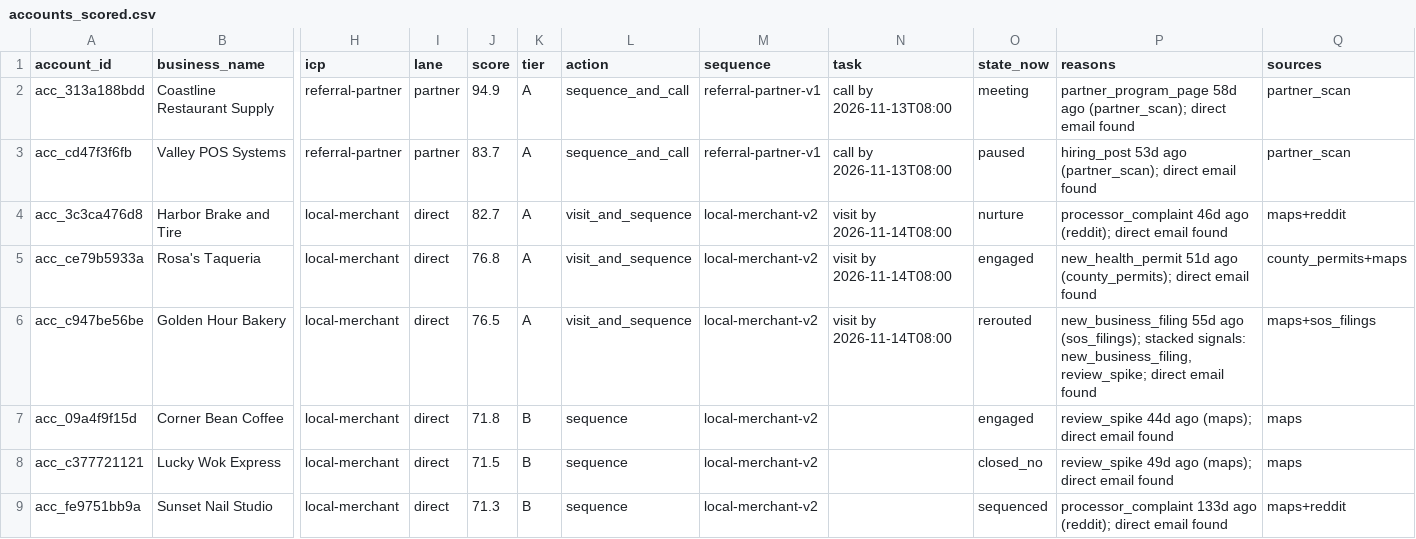
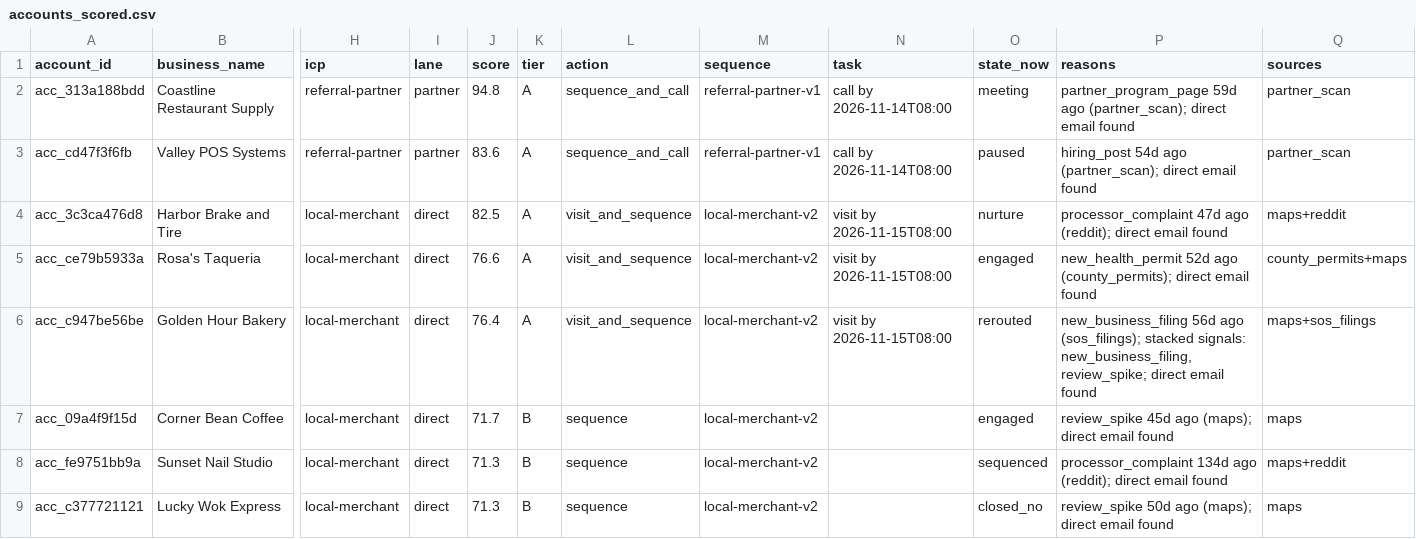
Before and after one commit to layllabs/gtm-engine, a CSV file: examples/output/accounts_scored.csv, drawn as a sheet; only a part is shown, gaps mark what is left out; removed rows and columns are numbered as before the commit, all else as after; rows hold the shown columns only; the diff covers the shown part only; the diff names each change by its address in the sheet, - before the commit and + after, or states it on an @@ line.

```diff
--- a/examples/output/accounts_scored.csv
+++ b/examples/output/accounts_scored.csv
-J2 (score): 94.9
+J2 (score): 94.8
-N2:N3 (task): call by 2026-11-13T08:00
+N2:N3 (task): call by 2026-11-14T08:00
-P2 (reasons): partner_program_page 58d ago (partner_scan);…
+P2 (reasons): partner_program_page 59d ago (partner_scan);…
-J3 (score): 83.7
+J3 (score): 83.6
-P3 (reasons): hiring_post 53d ago (partner_scan);…
+P3 (reasons): hiring_post 54d ago (partner_scan);…
-J4 (score): 82.7
+J4 (score): 82.5
-N4:N6 (task): visit by 2026-11-14T08:00
+N4:N6 (task): visit by 2026-11-15T08:00
-P4 (reasons): processor_complaint 46d ago (reddit);…
+P4 (reasons): processor_complaint 47d ago (reddit);…
-J5 (score): 76.8
+J5 (score): 76.6
-P5 (reasons): new_health_permit 51d ago (county_permits);…
+P5 (reasons): new_health_permit 52d ago (county_permits);…
-J6 (score): 76.5
+J6 (score): 76.4
-P6 (reasons): new_business_filing 55d ago (sos_filings);…
+P6 (reasons): new_business_filing 56d ago (sos_filings);…
-J7 (score): 71.8
+J7 (score): 71.7
-P7 (reasons): review_spike 44d ago (maps);…
+P7 (reasons): review_spike 45d ago (maps);…
-row 8: acc_c377721121 | Lucky Wok Express | local-merchant | direct | 71.5 | B | sequence | local-merchant-v2 |  | closed_no | review_spike 49d ago (maps); direct email found | maps
-P8 (reasons): processor_complaint 133d ago (reddit);…
+P8 (reasons): processor_complaint 134d ago (reddit);…
+row 9: acc_c377721121 | Lucky Wok Express | local-merchant | direct | 71.3 | B | sequence | local-merchant-v2 |  | closed_no | review_spike 50d ago (maps); direct email found | maps
```
Also changed, not shown: 14 edited cells elsewhere in this file, 5 other files.
